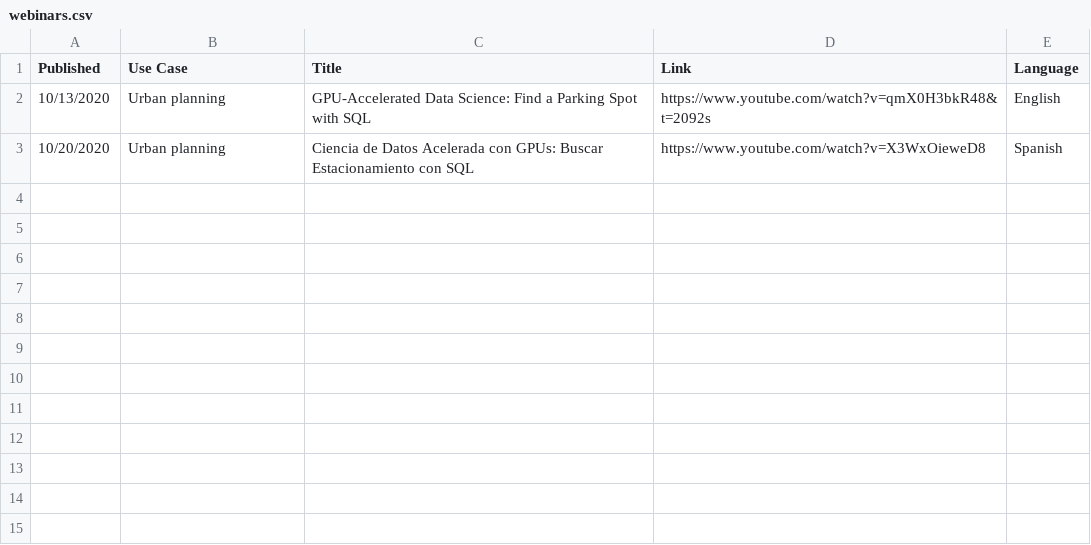
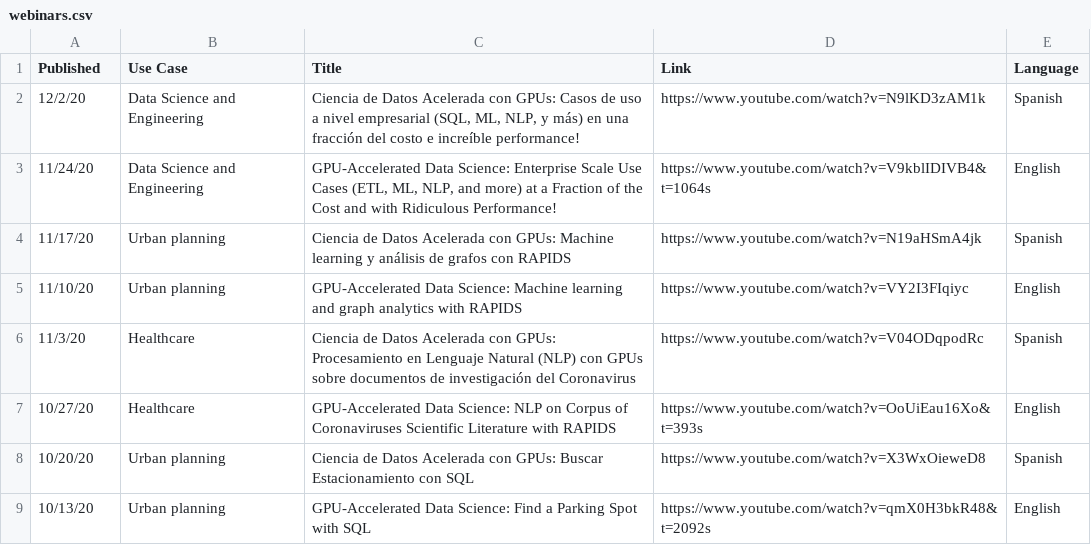
Before and after one commit to BlazingDB/blazing-notebooks-docs, a CSV file: docs/source/use_cases/webinars/webinars.csv, drawn as a sheet.

Commit message:
Change to use cases landing page

```diff
--- a/docs/source/use_cases/webinars/webinars.csv
+++ b/docs/source/use_cases/webinars/webinars.csv
@@ -1,3 +1,9 @@
 Published,Use Case,Title,Link,Language
-10/13/2020,"Urban planning","GPU-Accelerated Data Science: Find a Parking Spot with SQL",https://www.youtube.com/watch?v=qmX0H3bkR48&t=2092s,English
-10/20/2020,"Urban planning","Ciencia de Datos Acelerada con GPUs: Buscar Estacionamiento con SQL",https://www.youtube.com/watch?v=X3WxOieweD8,Spanish
+12/2/20,Data Science and Engineering,"Ciencia de Datos Acelerada con GPUs: Casos de uso a nivel empresarial (SQL, ML, NLP, y más) en una fracción del costo e increíble performance!",https://www.youtube.com/watch?v=N9lKD3zAM1k,Spanish
+11/24/20,Data Science and Engineering,"GPU-Accelerated Data Science: Enterprise Scale Use Cases (ETL, ML, NLP, and more) at a Fraction of the Cost and with Ridiculous Performance!",https://www.youtube.com/watch?v=V9kblIDIVB4&t=1064s,English
+11/17/20,Urban planning,Ciencia de Datos Acelerada con GPUs: Machine learning y análisis de grafos con RAPIDS,https://www.youtube.com/watch?v=N19aHSmA4jk,Spanish
+11/10/20,Urban planning,GPU-Accelerated Data Science: Machine learning and graph analytics with RAPIDS,https://www.youtube.com/watch?v=VY2I3FIqiyc,English
+11/3/20,Healthcare,Ciencia de Datos Acelerada con GPUs: Procesamiento en Lenguaje Natural (NLP) con GPUs sobre documentos de investigación del Coronavirus,https://www.youtube.com/watch?v=V04ODqpodRc,Spanish
+10/27/20,Healthcare,GPU-Accelerated Data Science: NLP on Corpus of Coronaviruses Scientific Literature with RAPIDS,https://www.youtube.com/watch?v=OoUiEau16Xo&t=393s,English
+10/20/20,Urban planning,Ciencia de Datos Acelerada con GPUs: Buscar Estacionamiento con SQL,https://www.youtube.com/watch?v=X3WxOieweD8,Spanish
+10/13/20,Urban planning,GPU-Accelerated Data Science: Find a Parking Spot with SQL,https://www.youtube.com/watch?v=qmX0H3bkR48&t=2092s,English
```
Also changed, not shown: 2 other files.
